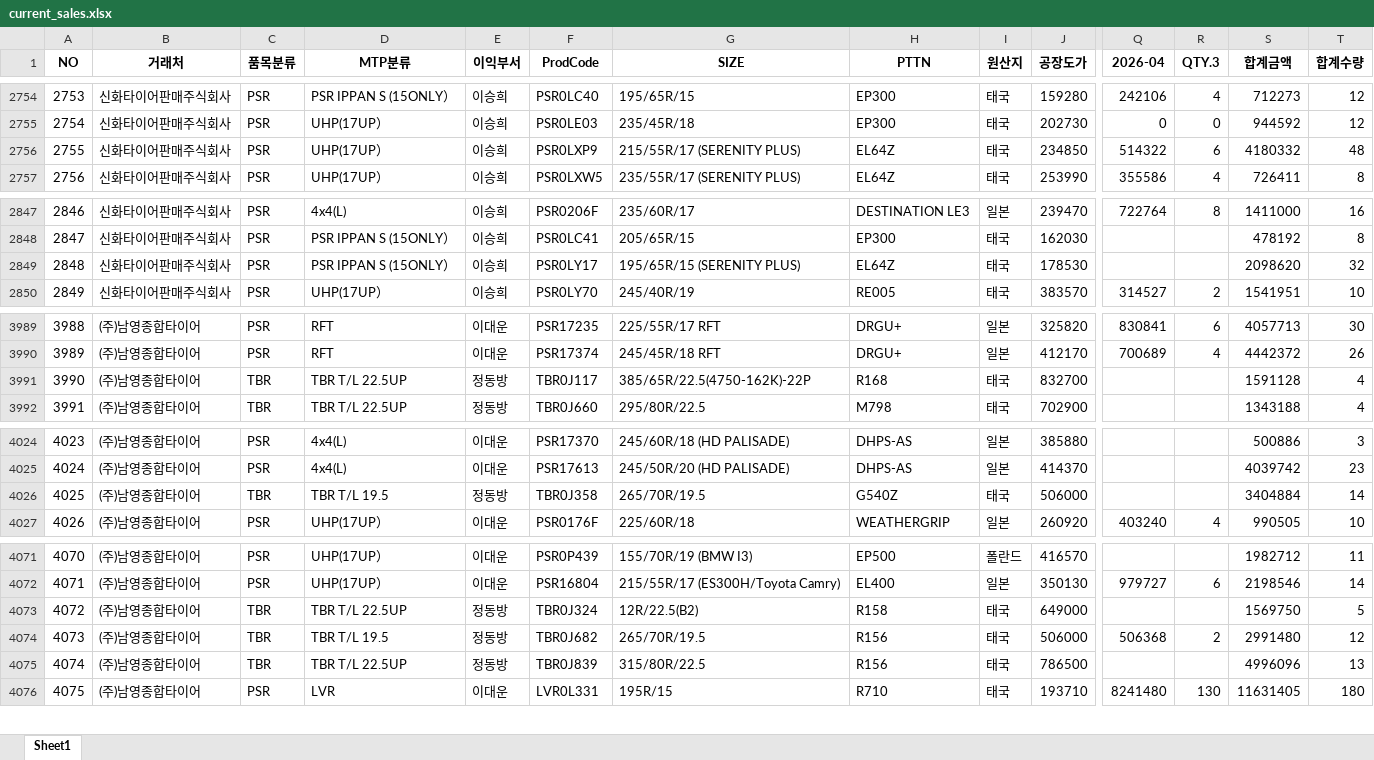
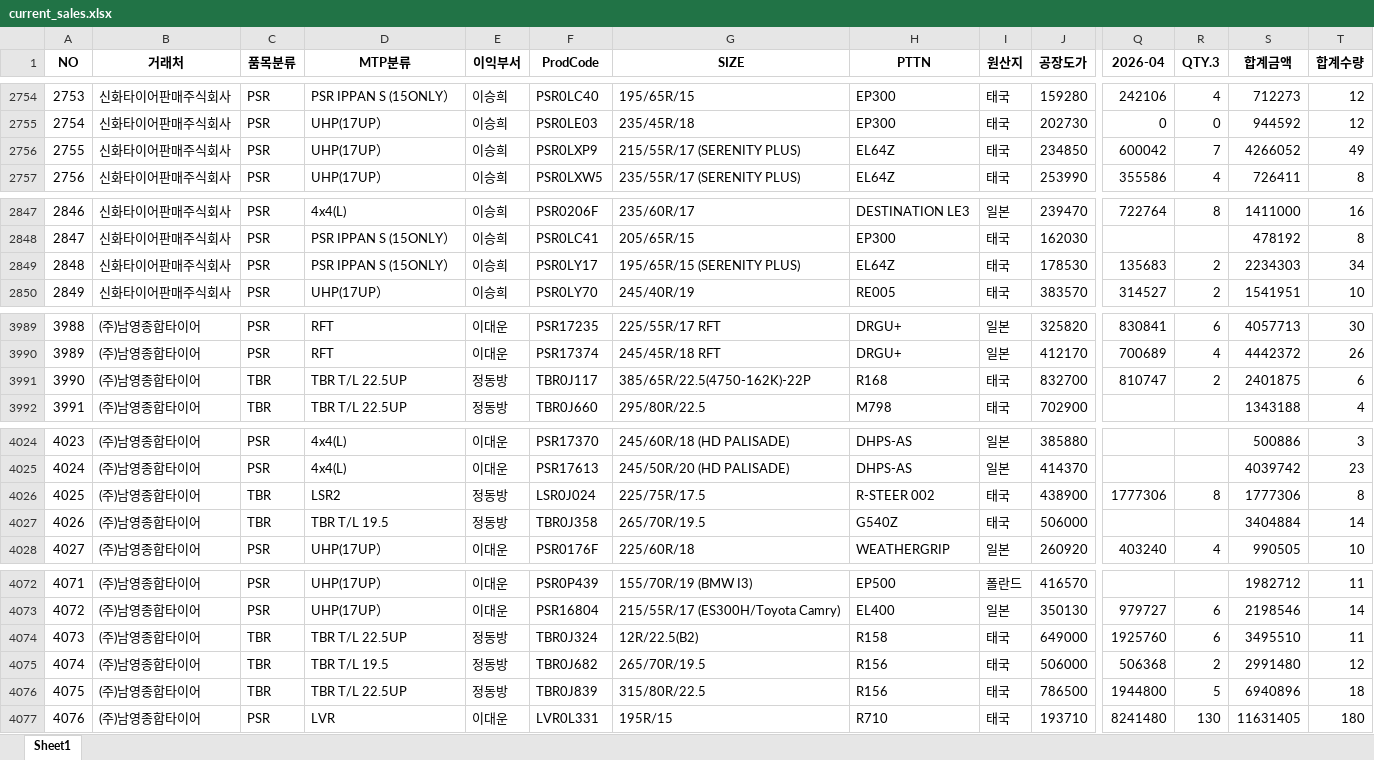
Before and after one commit to jeongkihyun25-arch/sales, an Excel workbook: current_sales.xlsx, sheet Sheet1, drawn as a sheet; only a part is shown, gaps mark what is left out; values as stored, in another font and other column widths than the file's, no borders; addresses are those after the commit; rows hold the shown columns only; the diff covers the shown part only; the diff names each change by its address in the sheet, - before the commit and + after, or states it on an @@ line.

```diff
--- a/current_sales.xlsx (sheet Sheet1)
+++ b/current_sales.xlsx (sheet Sheet1)
-Q2756 (2026-04): 514322
+Q2756 (2026-04): 600042
-R2756 (QTY.3): 6
+R2756 (QTY.3): 7
-S2756 (합계금액): 4180332
+S2756 (합계금액): 4266052
-T2756 (합계수량): 48
+T2756 (합계수량): 49
-Q2849 (2026-04): (empty)
+Q2849 (2026-04): 135683
-R2849 (QTY.3): (empty)
+R2849 (QTY.3): 2
-S2849 (합계금액): 2098620
+S2849 (합계금액): 2234303
-T2849 (합계수량): 32
+T2849 (합계수량): 34
-Q3991 (2026-04): (empty)
+Q3991 (2026-04): 810747
-R3991 (QTY.3): (empty)
+R3991 (QTY.3): 2
-S3991 (합계금액): 1591128
+S3991 (합계금액): 2401875
-T3991 (합계수량): 4
+T3991 (합계수량): 6
+row 4026: 4025 | (주)남영종합타이어 | TBR | LSR2 | 정동방 | LSR0J024 | 225/75R/17.5 | R-STEER 002 | 태국 | 438900 | 1777306 | 8 | 1777306 | 8
@@ column A (NO) renumbered from row 4027 down @@
-Q4074 (2026-04): (empty)
+Q4074 (2026-04): 1925760
-R4074 (QTY.3): (empty)
+R4074 (QTY.3): 6
-S4074 (합계금액): 1569750
+S4074 (합계금액): 3495510
-T4074 (합계수량): 5
+T4074 (합계수량): 11
-Q4076 (2026-04): (empty)
+Q4076 (2026-04): 1944800
-R4076 (QTY.3): (empty)
+R4076 (QTY.3): 5
-S4076 (합계금액): 4996096
+S4076 (합계금액): 6940896
-T4076 (합계수량): 13
+T4076 (합계수량): 18
```
Also changed, not shown: 12 edited cells elsewhere in this sheet.
